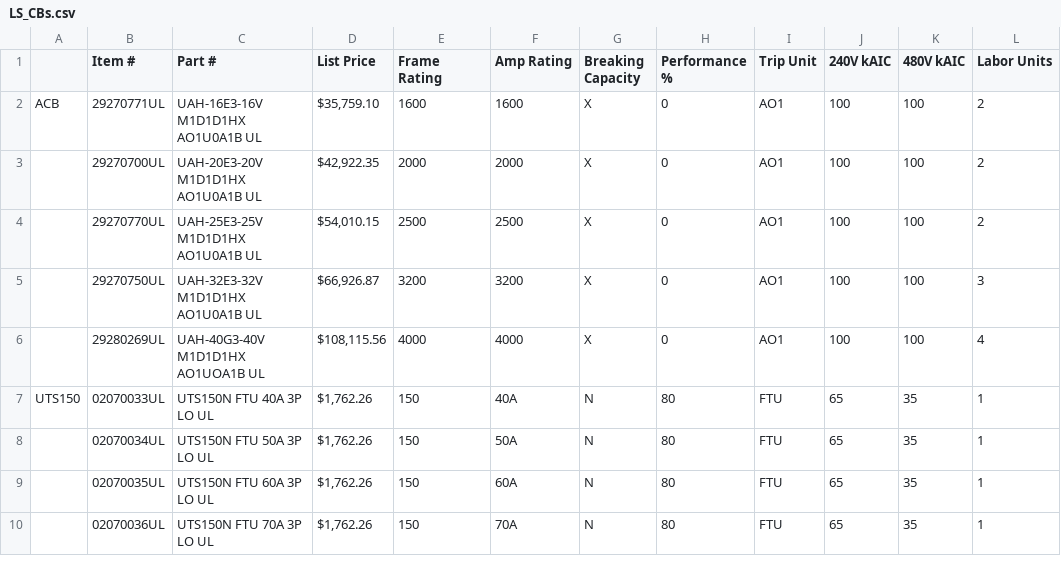
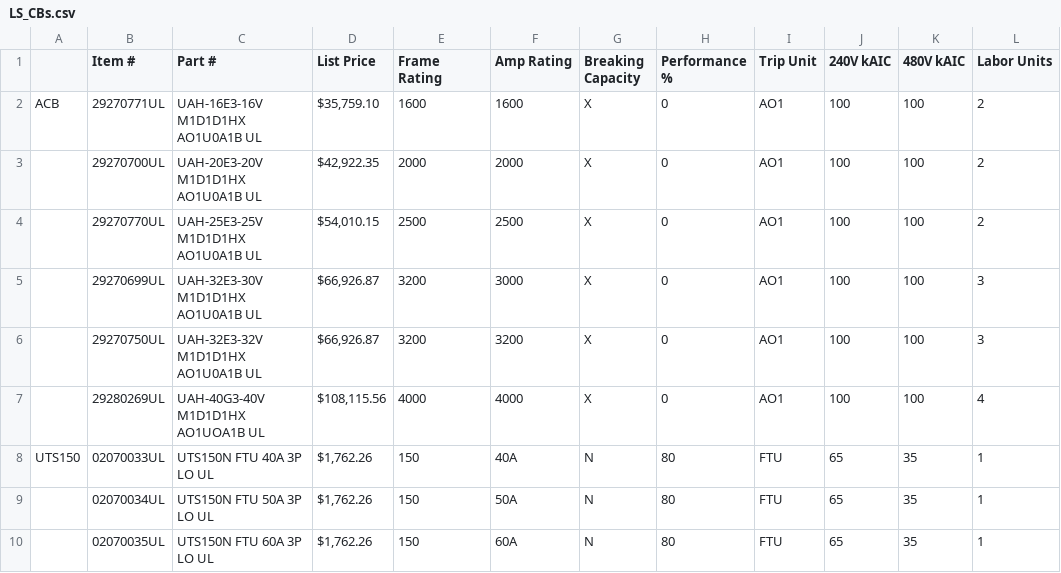
Before and after one commit to spmandrick/LS-BOM-Builder-for-LFG, a CSV file: LS_CBs.csv, drawn as a sheet; only a part is shown; the shorter side is filled out with more unchanged rows.

```diff
--- a/LS_CBs.csv
+++ b/LS_CBs.csv
@@ -4,2 +4,3 @@ ACB,29270771UL,UAH-16E3-16V M1D1D1HX AO1U0A1B UL,"$35,759.10 ",1600,1600,X,0,AO1
 ,29270770UL,UAH-25E3-25V M1D1D1HX AO1U0A1B UL,"$54,010.15 ",2500,2500,X,0,AO1,100,100,2
+,29270699UL,UAH-32E3-30V M1D1D1HX AO1U0A1B UL,"$66,926.87 ",3200,3000,X,0,AO1,100,100,3
 ,29270750UL,UAH-32E3-32V M1D1D1HX AO1U0A1B UL,"$66,926.87 ",3200,3200,X,0,AO1,100,100,3
```
Also changed, not shown: 2 other files.
